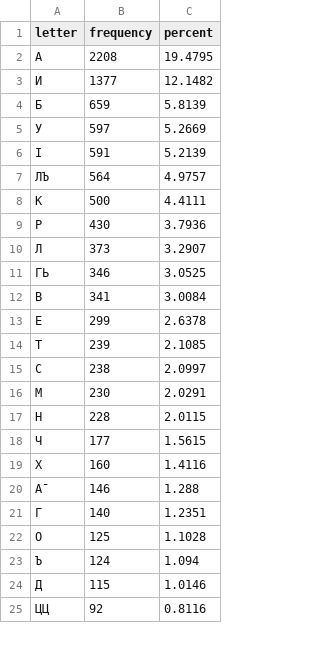
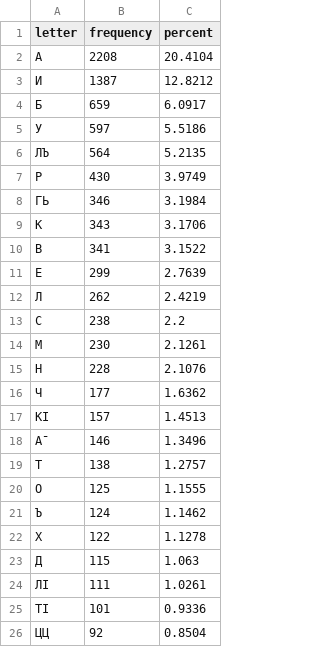
Before and after one commit to Agisight/rf-keyboard-corpora, a CSV file: data/tin/Ali_Kuzhuget/frequencies/tin_monocorpus_freq.csv, drawn as a sheet; only a part is shown; the diff covers the shown part only.

```diff
--- a/data/tin/Ali_Kuzhuget/frequencies/tin_monocorpus_freq.csv
+++ b/data/tin/Ali_Kuzhuget/frequencies/tin_monocorpus_freq.csv
@@ -1,25 +1,26 @@
 letter,frequency,percent
-А,2208,19.4795
-И,1377,12.1482
-Б,659,5.8139
-У,597,5.2669
-Ӏ,591,5.2139
-ЛЪ,564,4.9757
-К,500,4.4111
-Р,430,3.7936
-Л,373,3.2907
-ГЬ,346,3.0525
-В,341,3.0084
-Е,299,2.6378
-Т,239,2.1085
-С,238,2.0997
-М,230,2.0291
-Н,228,2.0115
-Ч,177,1.5615
-Х,160,1.4116
-А̄,146,1.288
-Г,140,1.2351
-О,125,1.1028
-Ъ,124,1.094
-Д,115,1.0146
-ЦЦ,92,0.8116
+А,2208,20.4104
+И,1387,12.8212
+Б,659,6.0917
+У,597,5.5186
+ЛЪ,564,5.2135
+Р,430,3.9749
+ГЬ,346,3.1984
+К,343,3.1706
+В,341,3.1522
+Е,299,2.7639
+Л,262,2.4219
+С,238,2.2
+М,230,2.1261
+Н,228,2.1076
+Ч,177,1.6362
+КӀ,157,1.4513
+А̄,146,1.3496
+Т,138,1.2757
+О,125,1.1555
+Ъ,124,1.1462
+Х,122,1.1278
+Д,115,1.063
+ЛӀ,111,1.0261
+ТӀ,101,0.9336
+ЦЦ,92,0.8504
```
Also changed, not shown: 12 added rows, 9 removed rows and 18 edited cells elsewhere in this file, rf_summaries/frequencies_by_language.csv, rf_summaries/rf_letter_popularity_weighted.csv, 6 other files.
